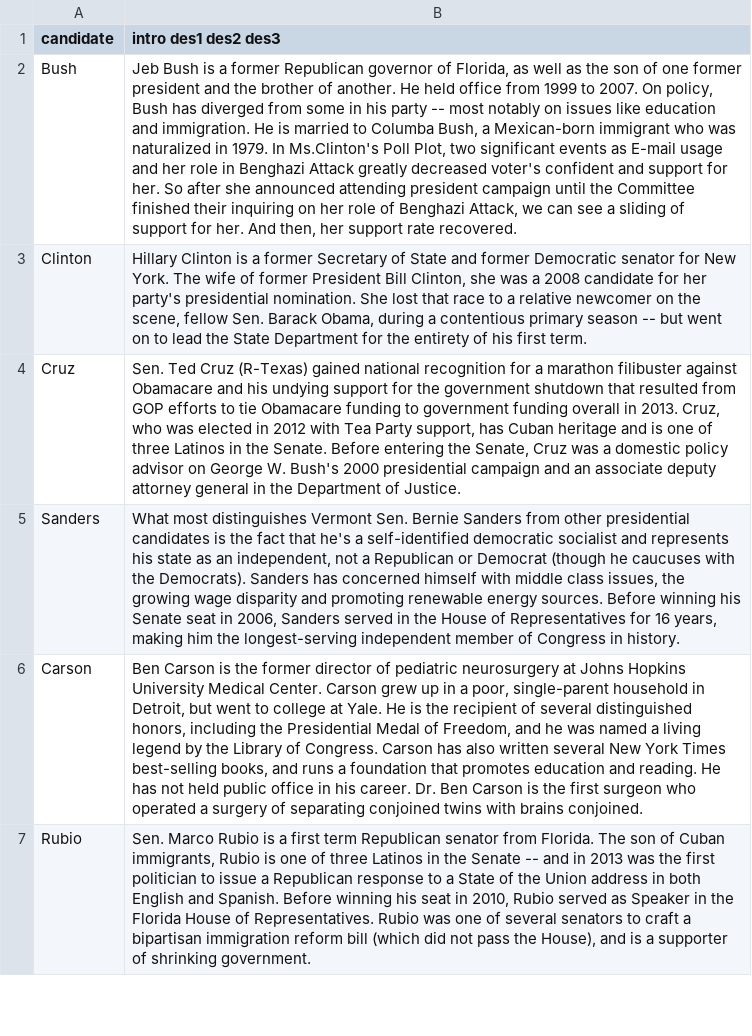
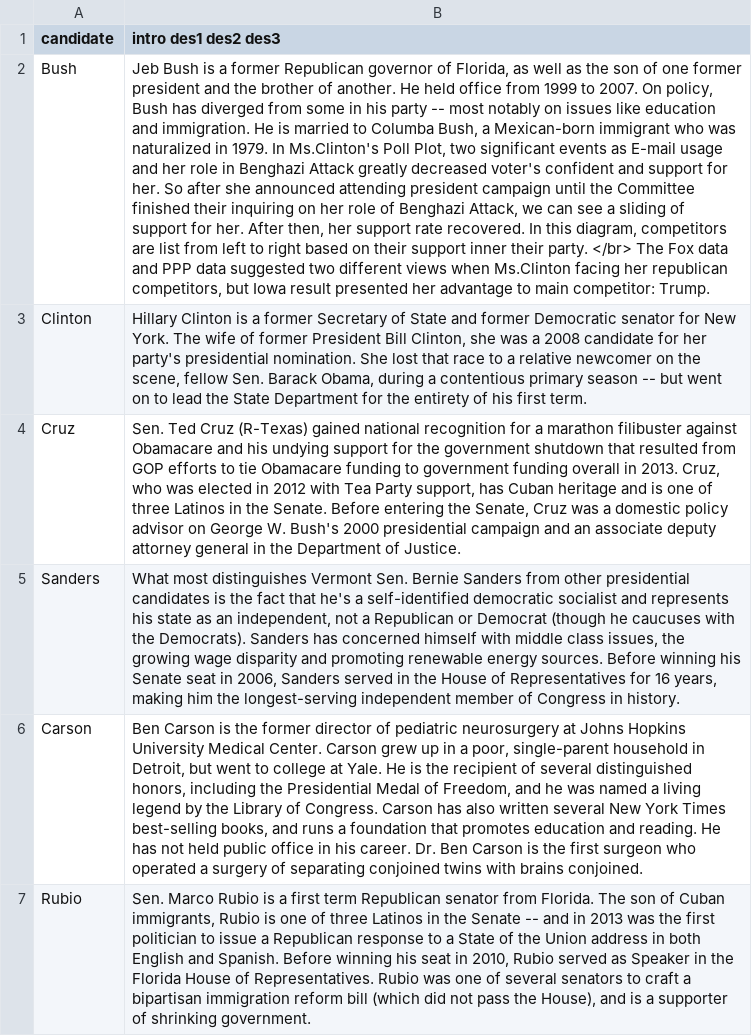
Before and after one commit to weihao0521/informationvisualization, a TSV file: final/data/intro/CandidateIntroduction.tsv, drawn as a sheet; only a part is shown; the diff names each change by its address in the sheet, - before the commit and + after, or states it on an @@ line.

Commit message:
More updated

```diff
--- a/final/data/intro/CandidateIntroduction.tsv
+++ b/final/data/intro/CandidateIntroduction.tsv
-B2 (intro des1 des2 des3): …for her. And then, her support rate recovered.
+B2 (intro des1 des2 des3): …for her. After then, her support rate recovered. In this diagram, competitors are list from left to right based on their support inner their party. </br> The Fox data and PPP data suggested two different views when Ms.Clinton facing her republican competitors, but Iowa result presented her advantage to main competitor: Trump.
```
